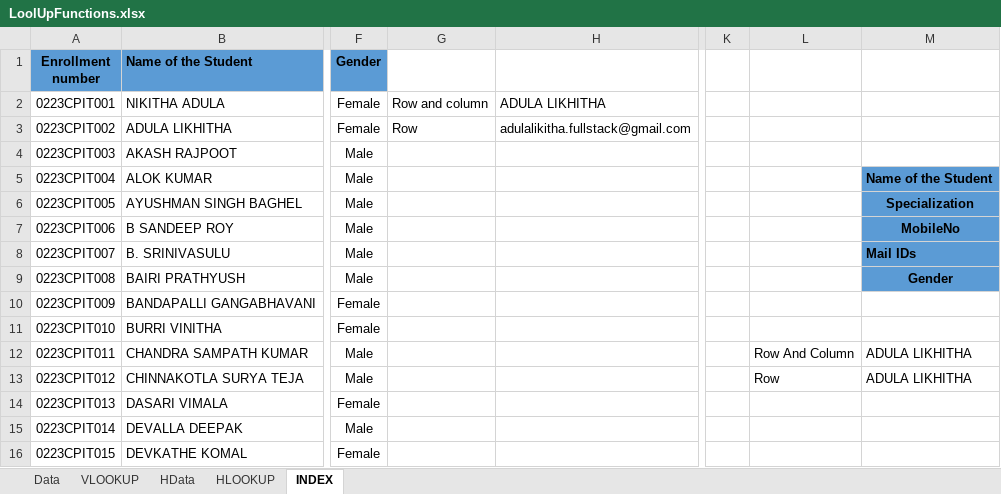
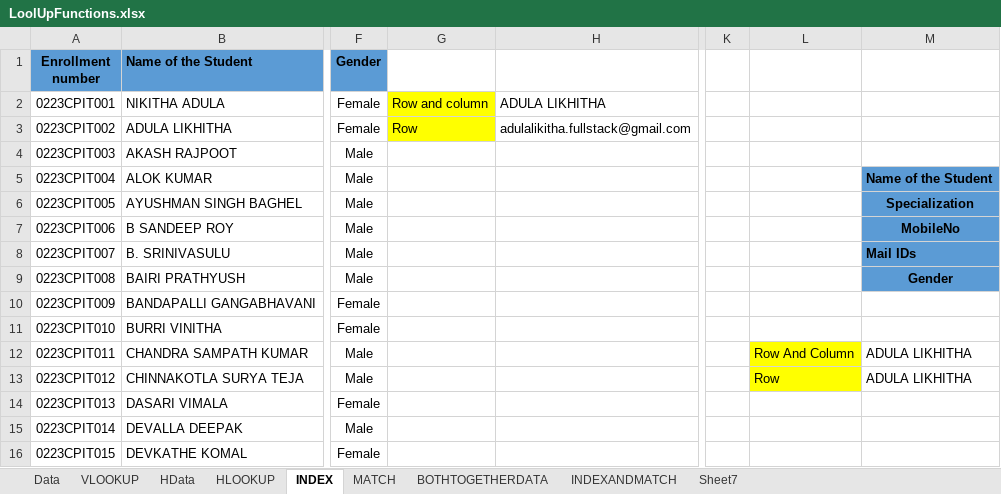
Before and after one commit to PavanKumarBollu/DPBA_D2957, an Excel workbook: Excel/LoolUpFunctions.xlsx, sheet INDEX, drawn as a sheet; only a part is shown, gaps mark what is left out; values as stored, in another font and other column widths than the file's, no borders; the diff names each change by its address in the sheet, - before the commit and + after, or states it on an @@ line.

```diff
--- a/Excel/LoolUpFunctions.xlsx (sheet INDEX)
+++ b/Excel/LoolUpFunctions.xlsx (sheet INDEX)
+sheet tab: MATCH
+sheet tab: BOTHTOGETHERDATA
+sheet tab: INDEXANDMATCH
+sheet tab: Sheet7
-G2:G3 fill: none
+G2:G3 fill: #FFFF00
-L12:L13 fill: none
+L12:L13 fill: #FFFF00
```
Also changed, not shown: sheet Data.
